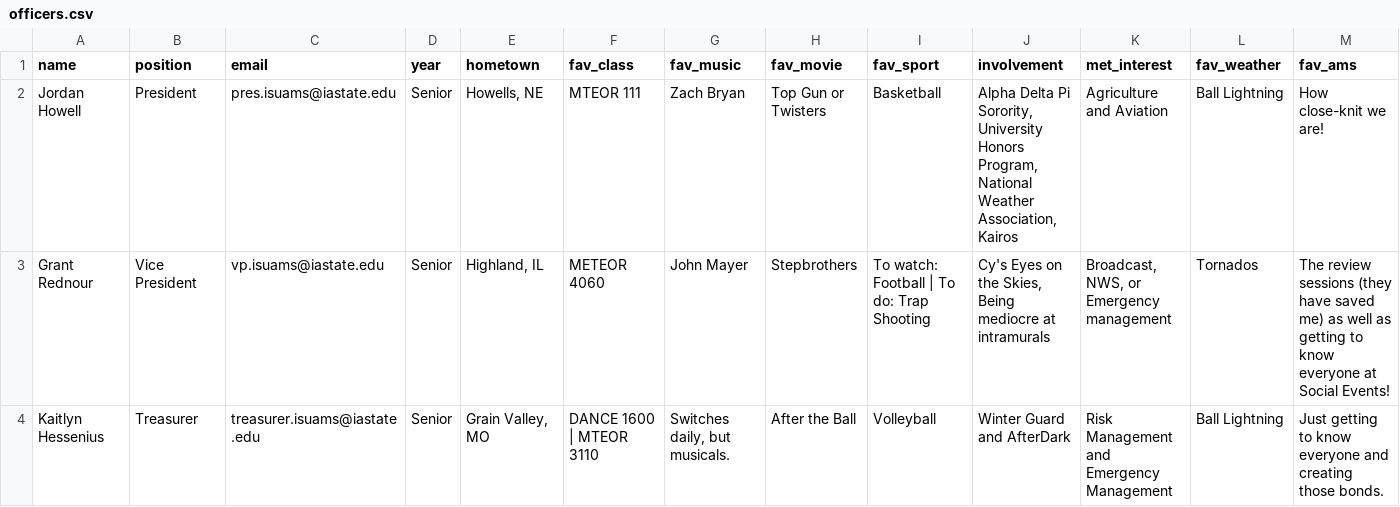
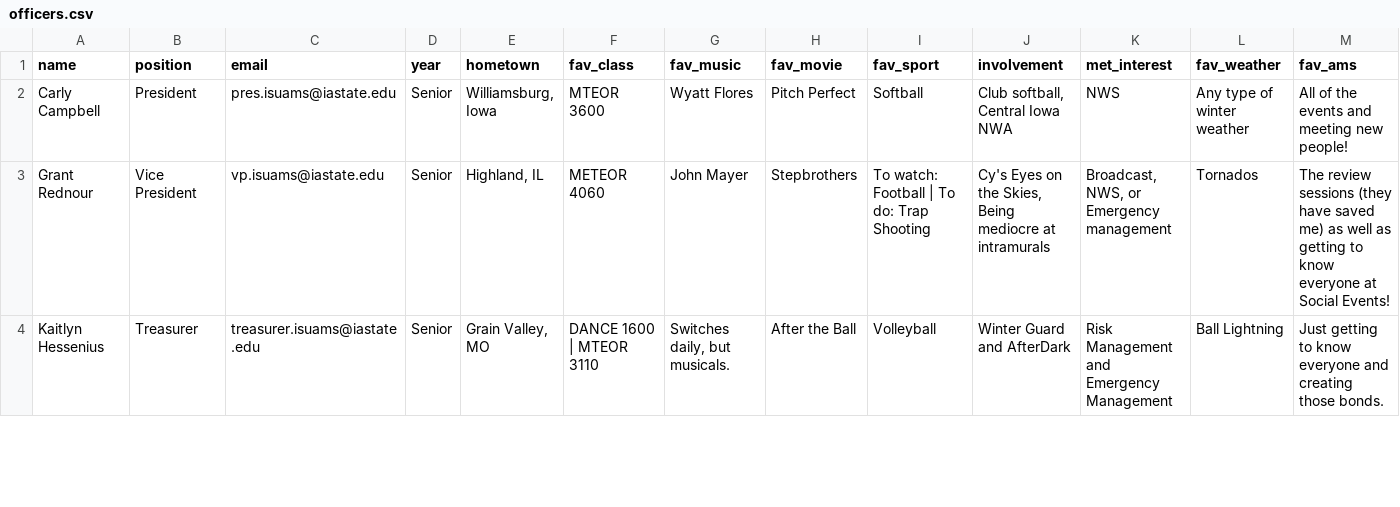
Before and after one commit to isuams/isuams, a CSV file: _data/officers.csv, drawn as a sheet; only a part is shown; removed rows and columns are numbered as before the commit, all else as after; rows hold the shown columns only; the diff names each change by its address in the sheet, - before the commit and + after, or states it on an @@ line.

Commit message:
Update officers.csv

```diff
--- a/_data/officers.csv
+++ b/_data/officers.csv
-row 2: Jordan Howell | President | pres.isuams@iastate.edu | Senior | Howells, NE | MTEOR 111 | Zach Bryan | Top Gun or Twisters | Basketball | Alpha Delta Pi Sorority, University Honors Program, National Weather Association, Kairos | Agriculture and Aviation | Ball Lightning | How close-knit we are!
+row 2: Carly Campbell | President | pres.isuams@iastate.edu | Senior | Williamsburg, Iowa | MTEOR 3600 | Wyatt Flores | Pitch Perfect | Softball | Club softball, Central Iowa NWA | NWS | Any type of winter weather | All of the events and meeting new people!
```
